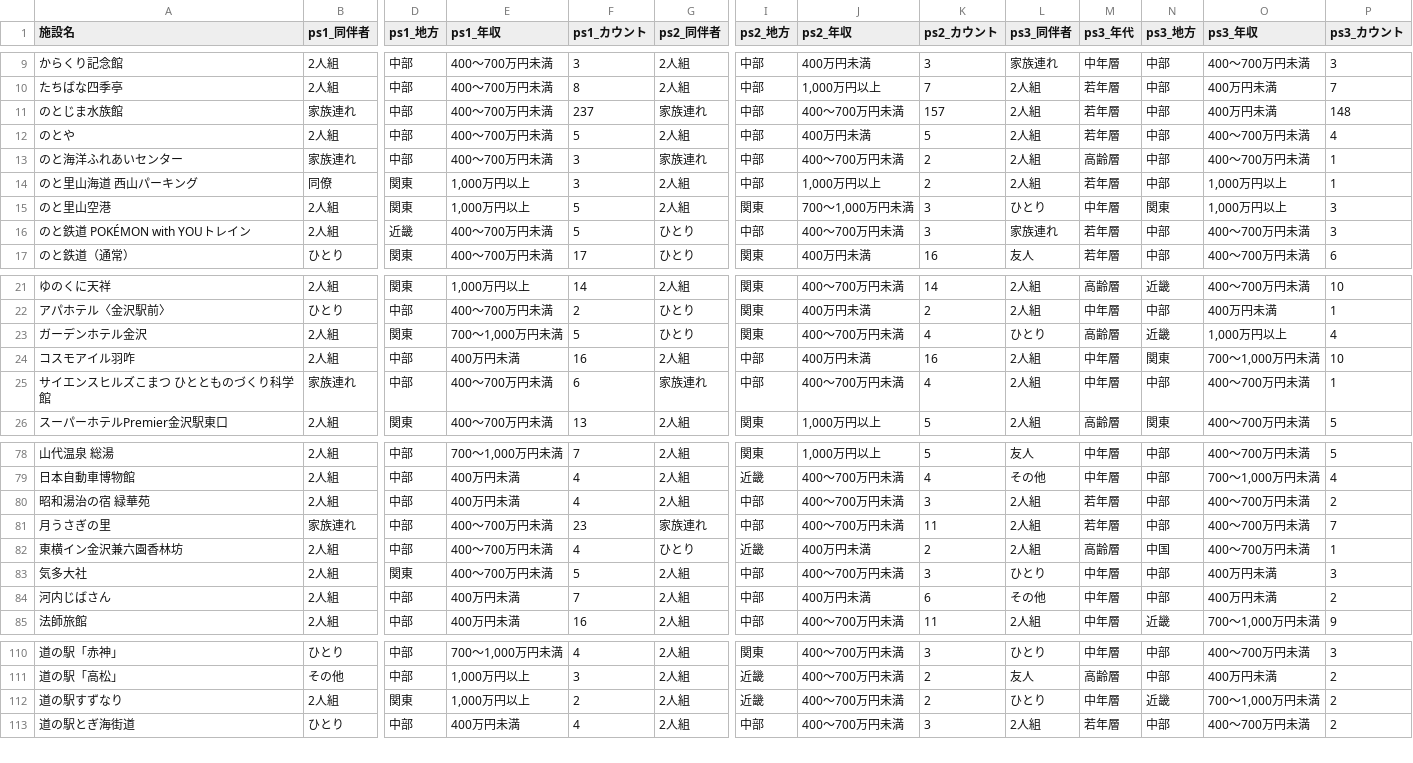
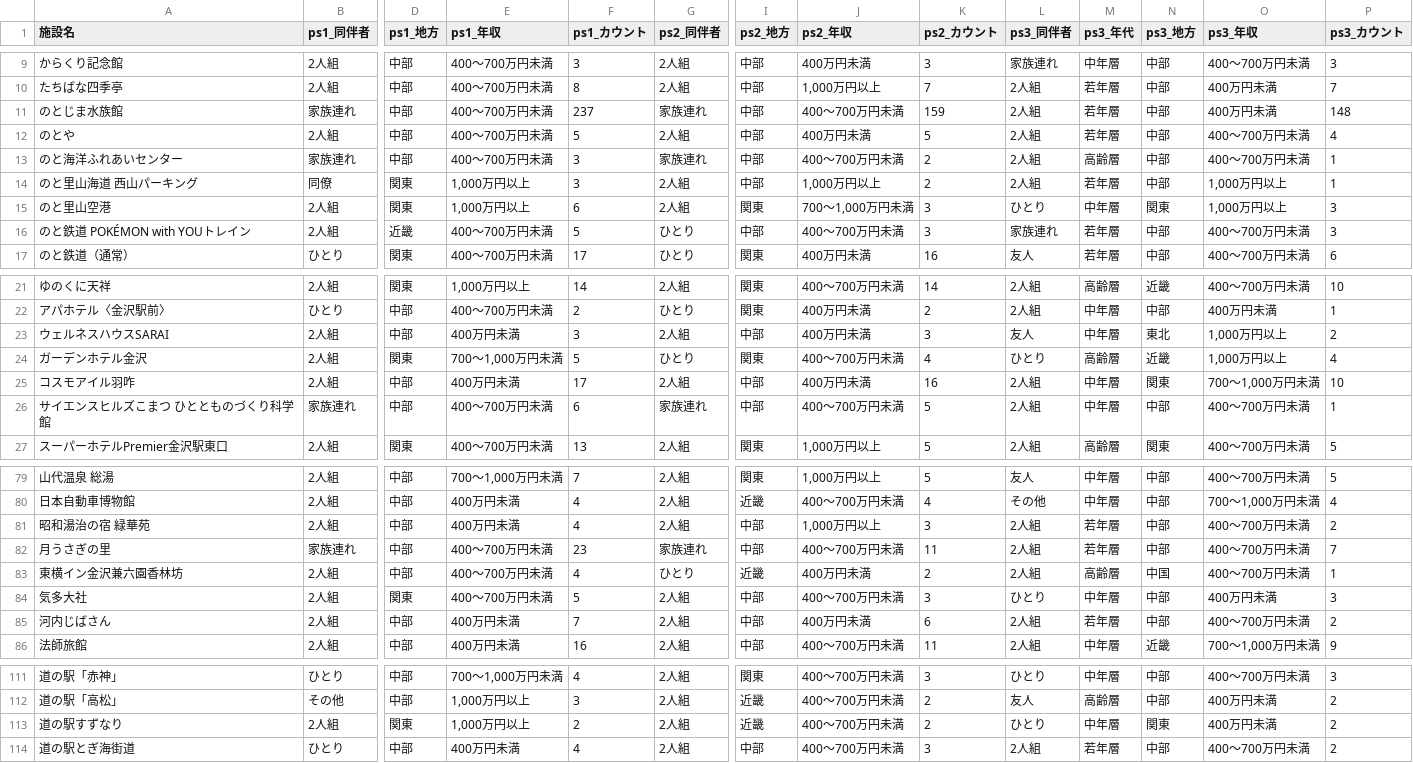
Before and after one commit to codefornoto/TIFO, a CSV file: ishikawa/milli_persona.csv, drawn as a sheet; only a part is shown, gaps mark what is left out; addresses are those after the commit; rows hold the shown columns only; the diff covers the shown part only; the diff names each change by its address in the sheet, - before the commit and + after, or states it on an @@ line.

```diff
--- a/ishikawa/milli_persona.csv
+++ b/ishikawa/milli_persona.csv
-K11 (ps2_カウント): 157
+K11 (ps2_カウント): 159
-F15 (ps1_カウント): 5
+F15 (ps1_カウント): 6
+row 23: ウェルネスハウスSARAI | 2人組 | 中部 | 400万円未満 | 3 | 2人組 | 中部 | 400万円未満 | 3 | 友人 | 中年層 | 東北 | 1,000万円以上 | 2
-F25 (ps1_カウント): 16
+F25 (ps1_カウント): 17
-K26 (ps2_カウント): 4
+K26 (ps2_カウント): 5
-J81 (ps2_年収): 400～700万円未満
+J81 (ps2_年収): 1,000万円以上
-L85 (ps3_同伴者): その他
+L85 (ps3_同伴者): 2人組
-M85 (ps3_年代): 中年層
+M85 (ps3_年代): 若年層
-O85 (ps3_年収): 400万円未満
+O85 (ps3_年収): 400～700万円未満
-N113 (ps3_地方): 近畿
+N113 (ps3_地方): 関東
-O113 (ps3_年収): 700～1,000万円未満
+O113 (ps3_年収): 400万円未満
```
Also changed, not shown: 2 edited cells elsewhere in this file, ishikawa/milli_score.csv, 1 other file.
